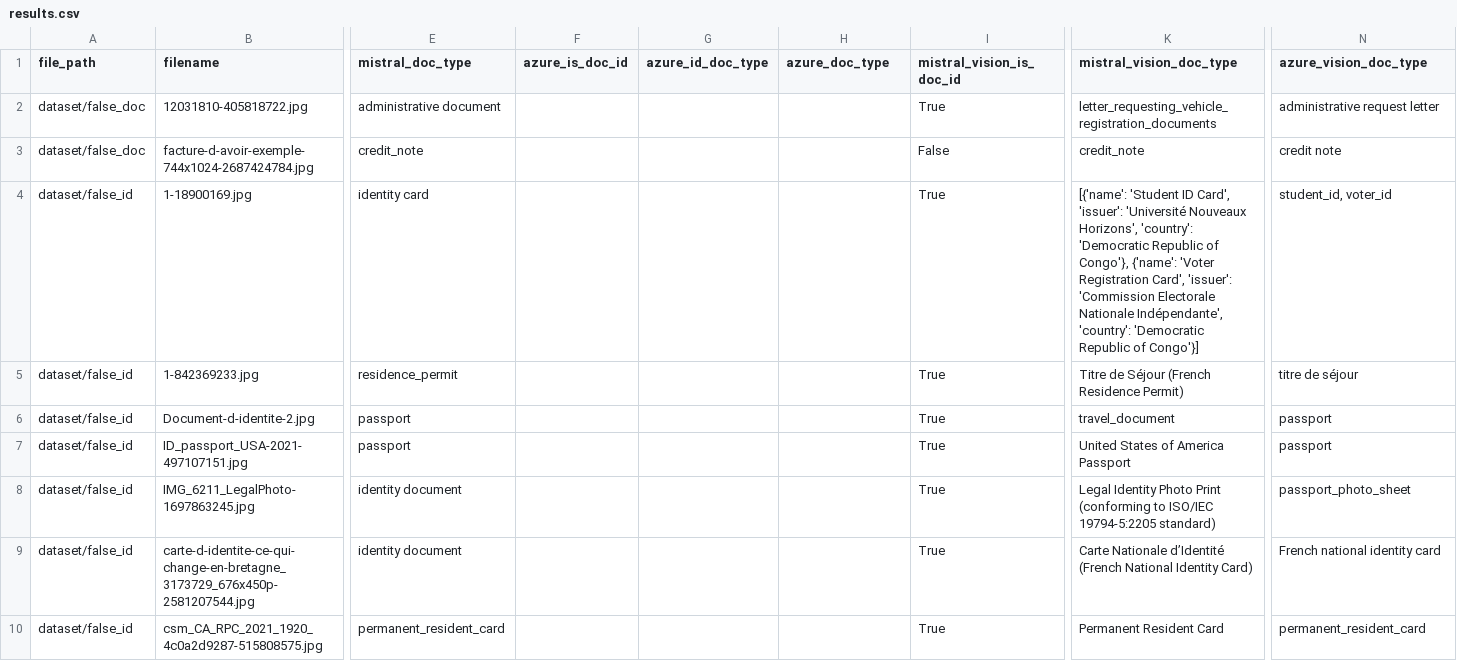
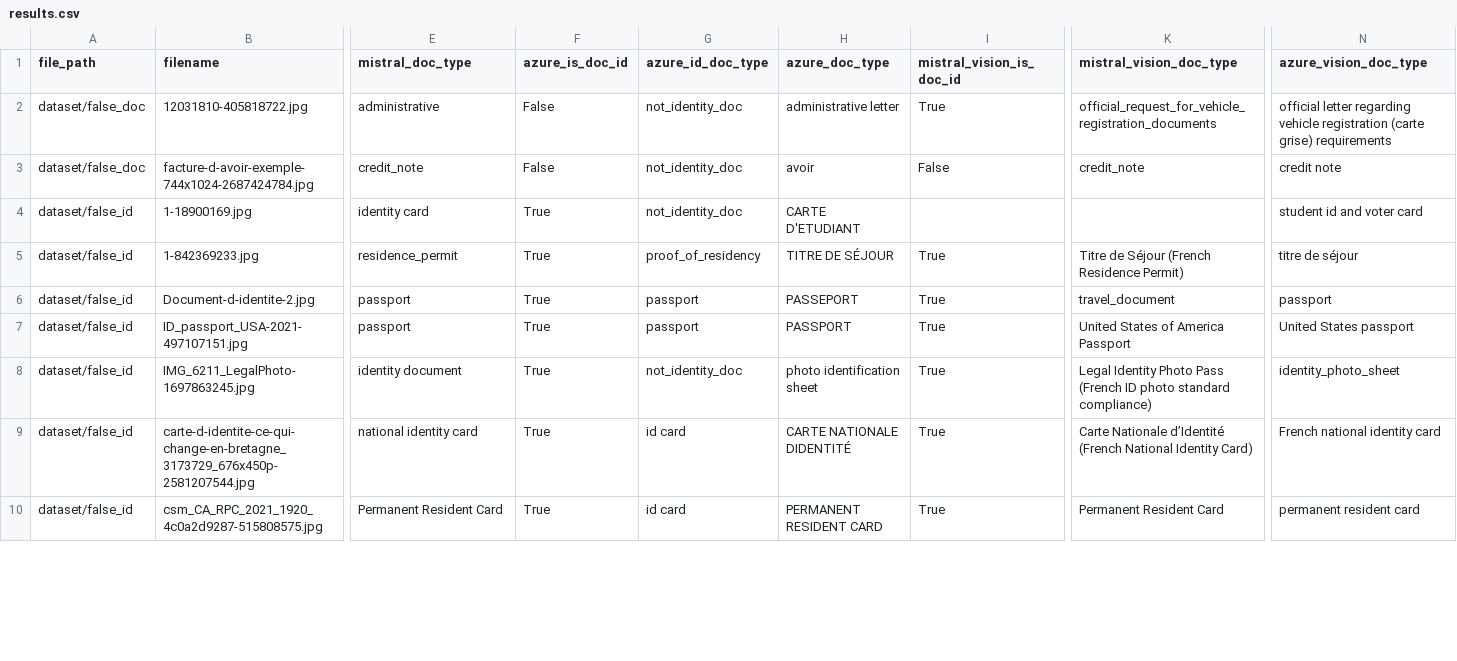
Before and after one commit to chaindatax/cr-docs_analyser, a CSV file: results.csv, drawn as a sheet; only a part is shown, gaps mark what is left out; the diff covers the shown part only; the diff names each change by its address in the sheet, - before the commit and + after, or states it on an @@ line.

```diff
--- a/results.csv
+++ b/results.csv
-E2 (mistral_doc_type): administrative document
+E2 (mistral_doc_type): administrative
-F2:F3 (azure_is_doc_id): (empty)
+F2:F3 (azure_is_doc_id): False
-G2:G4 (azure_id_doc_type): (empty)
+G2:G4 (azure_id_doc_type): not_identity_doc
-H2 (azure_doc_type): (empty)
+H2 (azure_doc_type): administrative letter
-K2 (mistral_vision_doc_type): letter_requesting_vehicle_registration_documents
+K2 (mistral_vision_doc_type): official_request_for_vehicle_registration_documents
-N2 (azure_vision_doc_type): administrative request letter
+N2 (azure_vision_doc_type): official letter regarding vehicle registration (carte grise) requirements
-H3 (azure_doc_type): (empty)
+H3 (azure_doc_type): avoir
-F4:F10 (azure_is_doc_id): (empty)
+F4:F10 (azure_is_doc_id): True
-H4 (azure_doc_type): (empty)
+H4 (azure_doc_type): CARTE D'ETUDIANT
-I4 (mistral_vision_is_doc_id): True
+I4 (mistral_vision_is_doc_id): (empty)
-K4 (mistral_vision_doc_type): [{'name': 'Student ID Card', 'issuer': 'Université Nouveaux Horizons', 'country': 'Democratic Republic of Congo'}, {'name': 'Voter Registration Card', 'issuer': 'Commission Electorale Nationale Indépendante', 'country': 'Democratic Republic of Congo'}]
+K4 (mistral_vision_doc_type): (empty)
-N4 (azure_vision_doc_type): student_id, voter_id
+N4 (azure_vision_doc_type): student id and voter card
-G5 (azure_id_doc_type): (empty)
+G5 (azure_id_doc_type): proof_of_residency
-H5 (azure_doc_type): (empty)
+H5 (azure_doc_type): TITRE DE SÉJOUR
-G6:G7 (azure_id_doc_type): (empty)
+G6:G7 (azure_id_doc_type): passport
-H6 (azure_doc_type): (empty)
+H6 (azure_doc_type): PASSEPORT
-H7 (azure_doc_type): (empty)
+H7 (azure_doc_type): PASSPORT
-N7 (azure_vision_doc_type): passport
+N7 (azure_vision_doc_type): United States passport
-G8 (azure_id_doc_type): (empty)
+G8 (azure_id_doc_type): not_identity_doc
-H8 (azure_doc_type): (empty)
+H8 (azure_doc_type): photo identification sheet
-K8 (mistral_vision_doc_type): …Identity Photo Print (conforming to ISO/IEC 19794-5:2205 standard)
+K8 (mistral_vision_doc_type): …Identity Photo Pass (French ID photo standard compliance)
-N8 (azure_vision_doc_type): passport_photo_sheet
+N8 (azure_vision_doc_type): identity_photo_sheet
-E9 (mistral_doc_type): identity document
+E9 (mistral_doc_type): national identity card
-G9:G10 (azure_id_doc_type): (empty)
+G9:G10 (azure_id_doc_type): id card
-H9 (azure_doc_type): (empty)
+H9 (azure_doc_type): CARTE NATIONALE DIDENTITÉ
-E10 (mistral_doc_type): permanent_resident_card
+E10 (mistral_doc_type): Permanent Resident Card
-H10 (azure_doc_type): (empty)
+H10 (azure_doc_type): PERMANENT RESIDENT CARD
-N10 (azure_vision_doc_type): permanent_resident_card
+N10 (azure_vision_doc_type): permanent resident card
```
Also changed, not shown: 126 edited cells elsewhere in this file, 1 other file.
